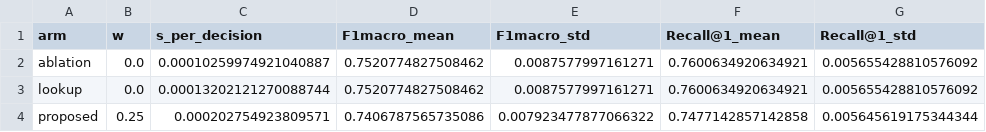
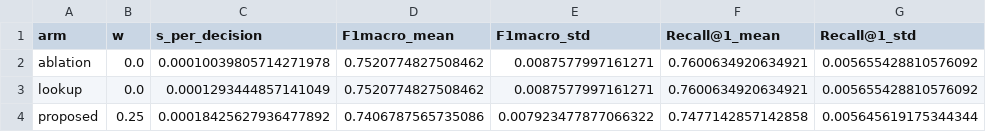
Before and after one commit to MarioElvir-UTH/tep-rootcause-copilot, a CSV file: results/agente_comparison.csv, drawn as a sheet; only a part is shown; the diff names each change by its address in the sheet, - before the commit and + after, or states it on an @@ line.

```diff
--- a/results/agente_comparison.csv
+++ b/results/agente_comparison.csv
-C2 (s_per_decision): 0.00010259974921040887
+C2 (s_per_decision): 0.00010039805714271978
-C3 (s_per_decision): 0.00013202121270088744
+C3 (s_per_decision): 0.0001293444857141049
-C4 (s_per_decision): 0.000202754923809571
+C4 (s_per_decision): 0.00018425627936477892
```
Also changed, not shown: results/cost_table.csv, results/dl_comparison.csv, 9 other files.
